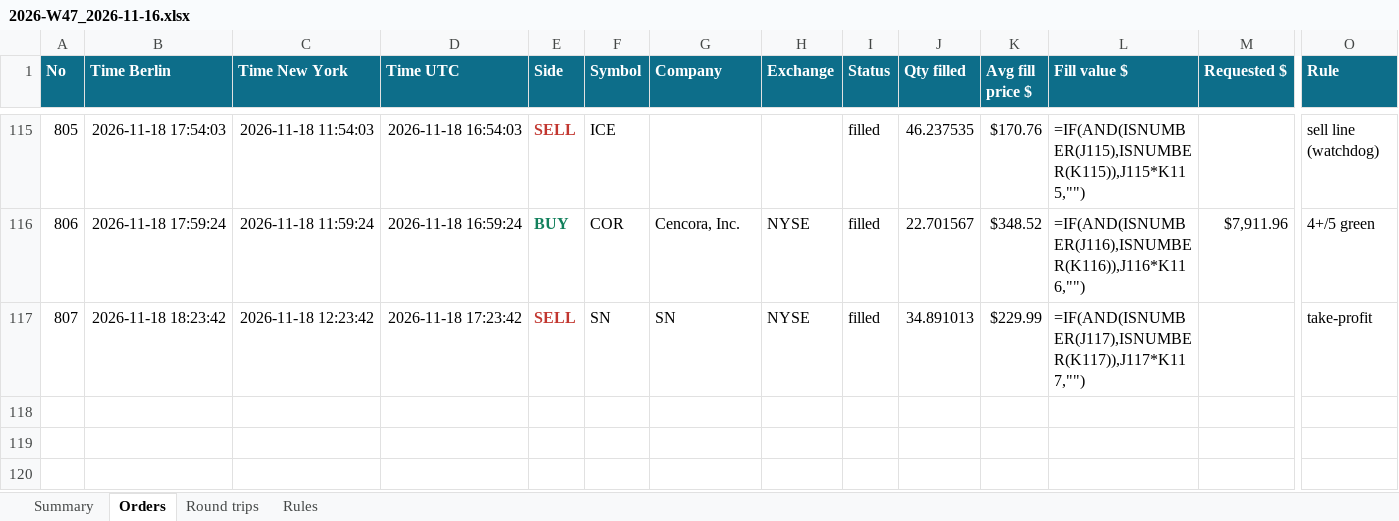
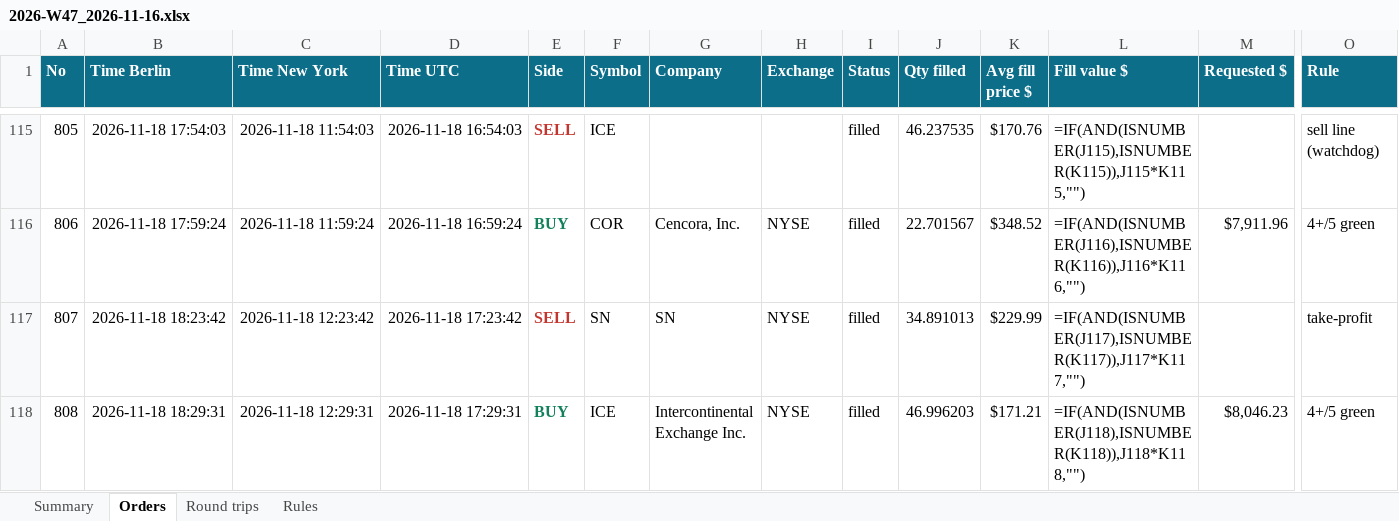
Before and after one commit to minto2196/my-claude-trade, an Excel workbook: trade-records/excel/2026-W47_2026-11-16.xlsx, sheet Orders, drawn as a sheet; only a part is shown, gaps mark what is left out; values as stored, in another font and other column widths than the file's, no borders; formulas without a stored value are shown as written; table styles not drawn; rows hold the shown columns only; the diff names each change by its address in the sheet, - before the commit and + after, or states it on an @@ line.

Commit message:
records: 2026-11-18 17:29 UTC

```diff
--- a/trade-records/excel/2026-W47_2026-11-16.xlsx (sheet Orders)
+++ b/trade-records/excel/2026-W47_2026-11-16.xlsx (sheet Orders)
+row 118: 808 | 2026-11-18 18:29:31 | 2026-11-18 12:29:31 | 2026-11-18 17:29:31 | BUY | ICE | Intercontinental Exchange Inc. | NYSE | filled | 46.996203 | $171.21 | =IF(AND(ISNUMBER(J118),ISNUMBER(K118)),J118*K118,"") | $8,046.23 | 4+/5 green
```
Also changed, not shown: sheet Summary, sheet Round trips, 4 other files.
